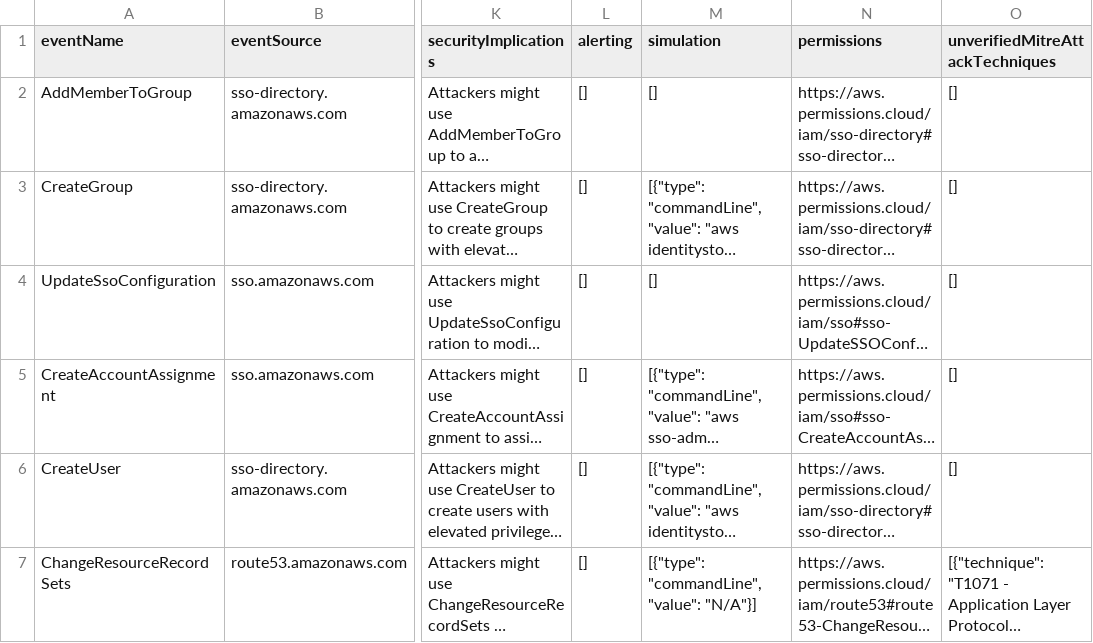
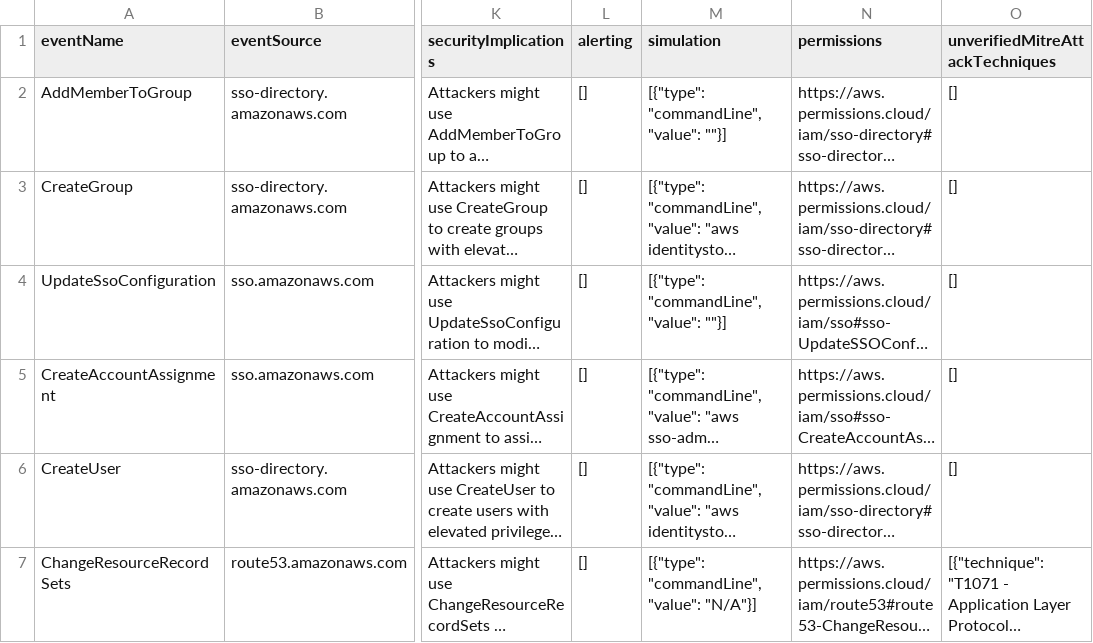
Before and after one commit to adanalvarez/TrailDiscover, a CSV file: docs/events.csv, drawn as a sheet; only a part is shown, gaps mark what is left out; long unchanged cells end in …; the diff names each change by its address in the sheet, - before the commit and + after, or states it on an @@ line.

Commit message:
fix exents without simulation (#34)

```diff
--- a/docs/events.csv
+++ b/docs/events.csv
-M2 (simulation): []
+M2 (simulation): [{"type": "commandLine", "value": ""}]
-M4 (simulation): []
+M4 (simulation): [{"type": "commandLine", "value": ""}]
```
Also changed, not shown: 3 other files.
